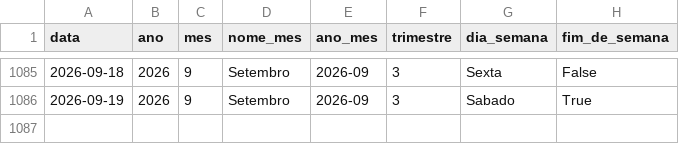
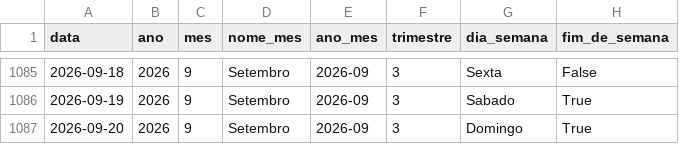
Before and after one commit to Bellmonte/port-gerador-dados, a CSV file: dados/comercial/dim_calendario.csv, drawn as a sheet; only a part is shown, gaps mark what is left out.

```diff
--- a/dados/comercial/dim_calendario.csv
+++ b/dados/comercial/dim_calendario.csv
@@ -1086 +1086,2 @@ data,ano,mes,nome_mes,ano_mes,trimestre,dia_semana,fim_de_semana
 2026-09-19,2026,9,Setembro,2026-09,3,Sabado,True
+2026-09-20,2026,9,Setembro,2026-09,3,Domingo,True
```
Also changed, not shown: 1 other file.
